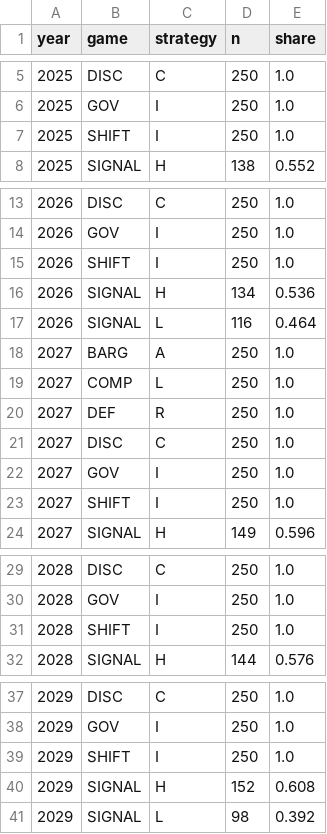
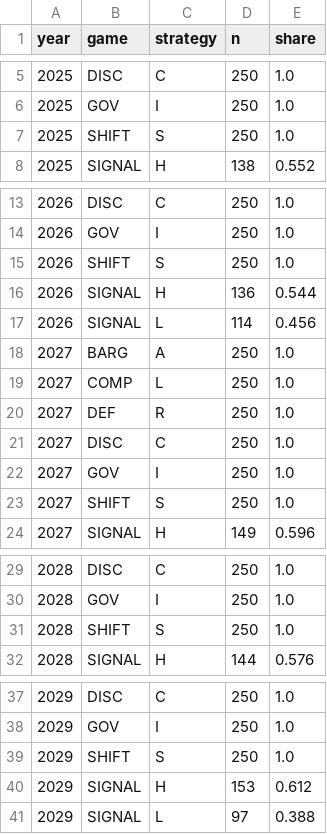
Before and after one commit to edithatogo/nhra_game, a CSV file: data/baseline_v21/tables/strategy_frequency.csv, drawn as a sheet; only a part is shown, gaps mark what is left out.

```diff
--- a/data/baseline_v21/tables/strategy_frequency.csv
+++ b/data/baseline_v21/tables/strategy_frequency.csv
@@ -6,3 +6,3 @@ year,game,strategy,n,share
 2025,GOV,I,250,1.0
-2025,SHIFT,I,250,1.0
+2025,SHIFT,S,250,1.0
 2025,SIGNAL,H,138,0.552
@@ -14,5 +14,5 @@ year,game,strategy,n,share
 2026,GOV,I,250,1.0
-2026,SHIFT,I,250,1.0
-2026,SIGNAL,H,134,0.536
-2026,SIGNAL,L,116,0.464
+2026,SHIFT,S,250,1.0
+2026,SIGNAL,H,136,0.544
+2026,SIGNAL,L,114,0.456
 2027,BARG,A,250,1.0
@@ -22,3 +22,3 @@ year,game,strategy,n,share
 2027,GOV,I,250,1.0
-2027,SHIFT,I,250,1.0
+2027,SHIFT,S,250,1.0
 2027,SIGNAL,H,149,0.596
@@ -30,3 +30,3 @@ year,game,strategy,n,share
 2028,GOV,I,250,1.0
-2028,SHIFT,I,250,1.0
+2028,SHIFT,S,250,1.0
 2028,SIGNAL,H,144,0.576
@@ -38,4 +38,4 @@ year,game,strategy,n,share
 2029,GOV,I,250,1.0
-2029,SHIFT,I,250,1.0
-2029,SIGNAL,H,152,0.608
-2029,SIGNAL,L,98,0.392
+2029,SHIFT,S,250,1.0
+2029,SIGNAL,H,153,0.612
+2029,SIGNAL,L,97,0.388
```
Also changed, not shown: data/baseline_v21/tables/trajectory.csv, data/calibration_v21/calibration_optuna_best.csv, 24 other files.
